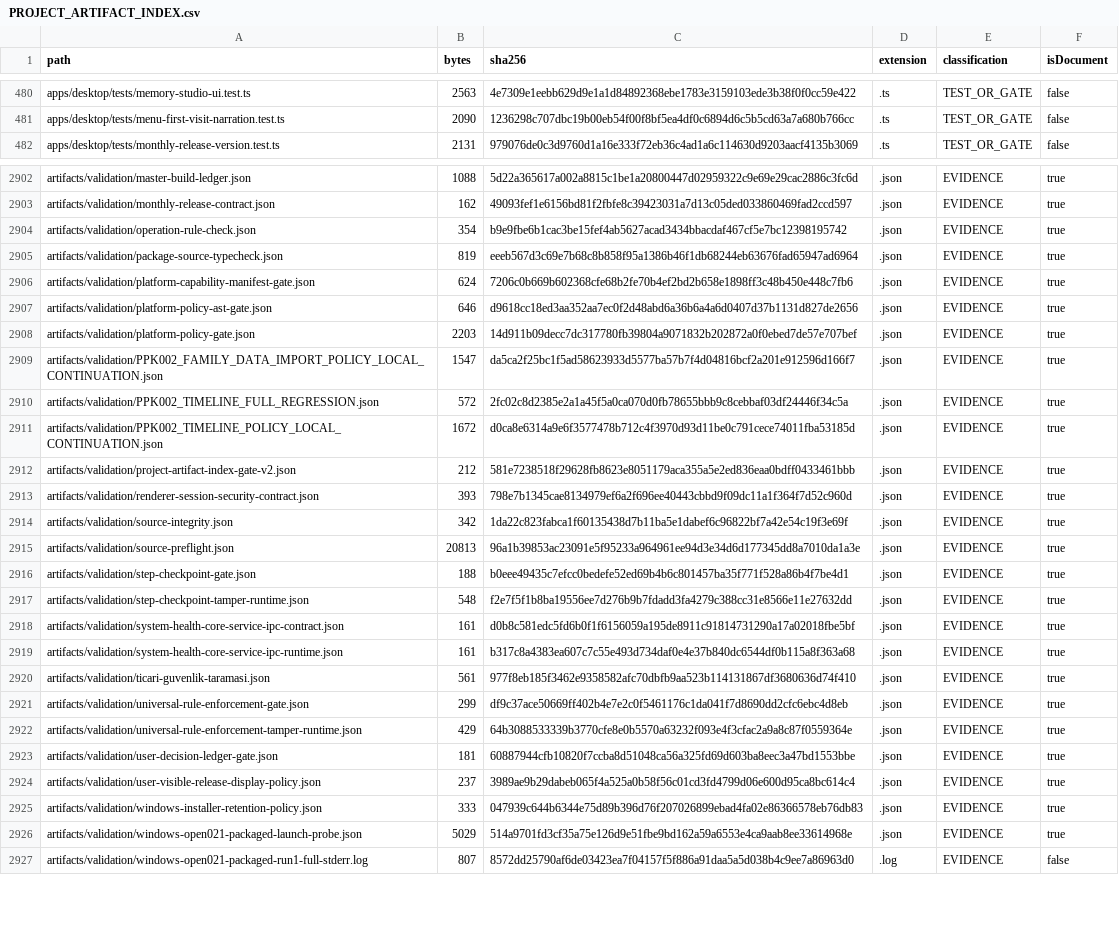
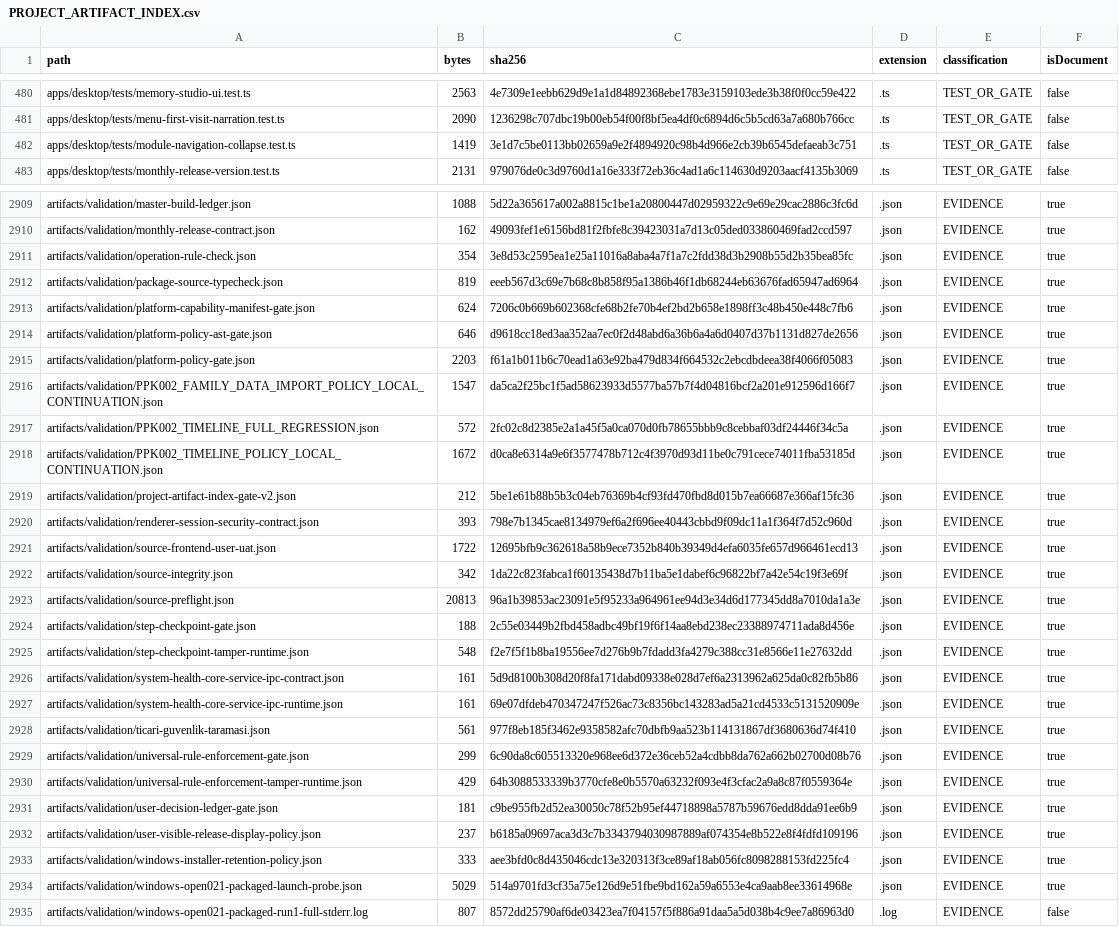
Before and after one commit to hsynmyssrgl/Anadolu-Parsi-AYM, a CSV file: artifacts/manifests/PROJECT_ARTIFACT_INDEX.csv, drawn as a sheet; only a part is shown, gaps mark what is left out; the diff covers the shown part only.

```diff
--- a/artifacts/manifests/PROJECT_ARTIFACT_INDEX.csv
+++ b/artifacts/manifests/PROJECT_ARTIFACT_INDEX.csv
@@ -481,2 +481,3 @@ apps/desktop/tests/memory-studio-ui.test.ts,2563,4e7309e1eebb629d9e1a1d84892368e
 apps/desktop/tests/menu-first-visit-narration.test.ts,2090,1236298c707dbc19b00eb54f00f8bf5ea4df0c6894d6c5b5cd63a7a680b766cc,.ts,TEST_OR_GATE,false
+apps/desktop/tests/module-navigation-collapse.test.ts,1419,3e1d7c5be0113bb02659a9e2f4894920c98b4d966e2cb39b6545defaeab3c751,.ts,TEST_OR_GATE,false
 apps/desktop/tests/monthly-release-version.test.ts,2131,979076de0c3d9760d1a16e333f72eb36c4ad1a6c114630d9203aacf4135b3069,.ts,TEST_OR_GATE,false
@@ -2903,3 +2910,3 @@ artifacts/validation/master-build-ledger.json,1088,5d22a365617a002a8815c1be1a208
 artifacts/validation/monthly-release-contract.json,162,49093fef1e6156bd81f2fbfe8c39423031a7d13c05ded033860469fad2ccd597,.json,EVIDENCE,true
-artifacts/validation/operation-rule-check.json,354,b9e9fbe6b1cac3be15fef4ab5627acad3434bbacdaf467cf5e7bc12398195742,.json,EVIDENCE,true
+artifacts/validation/operation-rule-check.json,354,3e8d53c2595ea1e25a11016a8aba4a7f1a7c2fdd38d3b2908b55d2b35bea85fc,.json,EVIDENCE,true
 artifacts/validation/package-source-typecheck.json,819,eeeb567d3c69e7b68c8b858f95a1386b46f1db68244eb63676fad65947ad6964,.json,EVIDENCE,true
@@ -2907,3 +2914,3 @@ artifacts/validation/platform-capability-manifest-gate.json,624,7206c0b669b60236
 artifacts/validation/platform-policy-ast-gate.json,646,d9618cc18ed3aa352aa7ec0f2d48abd6a36b6a4a6d0407d37b1131d827de2656,.json,EVIDENCE,true
-artifacts/validation/platform-policy-gate.json,2203,14d911b09decc7dc317780fb39804a9071832b202872a0f0ebed7de57e707bef,.json,EVIDENCE,true
+artifacts/validation/platform-policy-gate.json,2203,f61a1b011b6c70ead1a63e92ba479d834f664532c2ebcdbdeea38f4066f05083,.json,EVIDENCE,true
 artifacts/validation/PPK002_FAMILY_DATA_IMPORT_POLICY_LOCAL_CONTINUATION.json,1547,da5ca2f25bc1f5ad58623933d5577ba57b7f4d04816bcf2a201e912596d166f7,.json,EVIDENCE,true
@@ -2911,16 +2918,17 @@ artifacts/validation/PPK002_TIMELINE_FULL_REGRESSION.json,572,2fc02c8d2385e2a1a4
 artifacts/validation/PPK002_TIMELINE_POLICY_LOCAL_CONTINUATION.json,1672,d0ca8e6314a9e6f3577478b712c4f3970d93d11be0c791cece74011fba53185d,.json,EVIDENCE,true
-artifacts/validation/project-artifact-index-gate-v2.json,212,581e7238518f29628fb8623e8051179aca355a5e2ed836eaa0bdff0433461bbb,.json,EVIDENCE,true
+artifacts/validation/project-artifact-index-gate-v2.json,212,5be1e61b88b5b3c04eb76369b4cf93fd470fbd8d015b7ea66687e366af15fc36,.json,EVIDENCE,true
 artifacts/validation/renderer-session-security-contract.json,393,798e7b1345cae8134979ef6a2f696ee40443cbbd9f09dc11a1f364f7d52c960d,.json,EVIDENCE,true
+artifacts/validation/source-frontend-user-uat.json,1722,12695bfb9c362618a58b9ece7352b840b39349d4efa6035fe657d966461ecd13,.json,EVIDENCE,true
 artifacts/validation/source-integrity.json,342,1da22c823fabca1f60135438d7b11ba5e1dabef6c96822bf7a42e54c19f3e69f,.json,EVIDENCE,true
 artifacts/validation/source-preflight.json,20813,96a1b39853ac23091e5f95233a964961ee94d3e34d6d177345dd8a7010da1a3e,.json,EVIDENCE,true
-artifacts/validation/step-checkpoint-gate.json,188,b0eee49435c7efcc0bedefe52ed69b4b6c801457ba35f771f528a86b4f7be4d1,.json,EVIDENCE,true
+artifacts/validation/step-checkpoint-gate.json,188,2c55e03449b2fbd458adbc49bf19f6f14aa8ebd238ec23388974711ada8d456e,.json,EVIDENCE,true
 artifacts/validation/step-checkpoint-tamper-runtime.json,548,f2e7f5f1b8ba19556ee7d276b9b7fdadd3fa4279c388cc31e8566e11e27632dd,.json,EVIDENCE,true
-artifacts/validation/system-health-core-service-ipc-contract.json,161,d0b8c581edc5fd6b0f1f6156059a195de8911c91814731290a17a02018fbe5bf,.json,EVIDENCE,true
-artifacts/validation/system-health-core-service-ipc-runtime.json,161,b317c8a4383ea607c7c55e493d734daf0e4e37b840dc6544df0b115a8f363a68,.json,EVIDENCE,true
+artifacts/validation/system-health-core-service-ipc-contract.json,161,5d9d8100b308d20f8fa171dabd09338e028d7ef6a2313962a625da0c82fb5b86,.json,EVIDENCE,true
+artifacts/validation/system-health-core-service-ipc-runtime.json,161,69e07dfdeb470347247f526ac73c8356bc143283ad5a21cd4533c5131520909e,.json,EVIDENCE,true
 artifacts/validation/ticari-guvenlik-taramasi.json,561,977f8eb185f3462e9358582afc70dbfb9aa523b114131867df3680636d74f410,.json,EVIDENCE,true
-artifacts/validation/universal-rule-enforcement-gate.json,299,df9c37ace50669ff402b4e7e2c0f5461176c1da041f7d8690dd2cfc6ebc4d8eb,.json,EVIDENCE,true
+artifacts/validation/universal-rule-enforcement-gate.json,299,6c90da8c605513320e968ee6d372e36ceb52a4cdbb8da762a662b02700d08b76,.json,EVIDENCE,true
 artifacts/validation/universal-rule-enforcement-tamper-runtime.json,429,64b3088533339b3770cfe8e0b5570a63232f093e4f3cfac2a9a8c87f0559364e,.json,EVIDENCE,true
-artifacts/validation/user-decision-ledger-gate.json,181,60887944cfb10820f7ccba8d51048ca56a325fd69d603ba8eec3a47bd1553bbe,.json,EVIDENCE,true
-artifacts/validation/user-visible-release-display-policy.json,237,3989ae9b29dabeb065f4a525a0b58f56c01cd3fd4799d06e600d95ca8bc614c4,.json,EVIDENCE,true
-artifacts/validation/windows-installer-retention-policy.json,333,047939c644b6344e75d89b396d76f207026899ebad4fa02e86366578eb76db83,.json,EVIDENCE,true
+artifacts/validation/user-decision-ledger-gate.json,181,c9be955fb2d52ea30050c78f52b95ef44718898a5787b59676edd8dda91ee6b9,.json,EVIDENCE,true
+artifacts/validation/user-visible-release-display-policy.json,237,b6185a09697aca3d3c7b3343794030987889af074354e8b522e8f4fdfd109196,.json,EVIDENCE,true
+artifacts/validation/windows-installer-retention-policy.json,333,aee3bfd0c8d435046cdc13e320313f3ce89af18ab056fc8098288153fd225fc4,.json,EVIDENCE,true
 artifacts/validation/windows-open021-packaged-launch-probe.json,5029,514a9701fd3cf35a75e126d9e51fbe9bd162a59a6553e4ca9aab8ee33614968e,.json,EVIDENCE,true
```
Also changed, not shown: 6 added rows and 58 edited cells elsewhere in this file, artifacts/manifests/ALL_DOCUMENTS_INDEX.csv, 24 other files.
